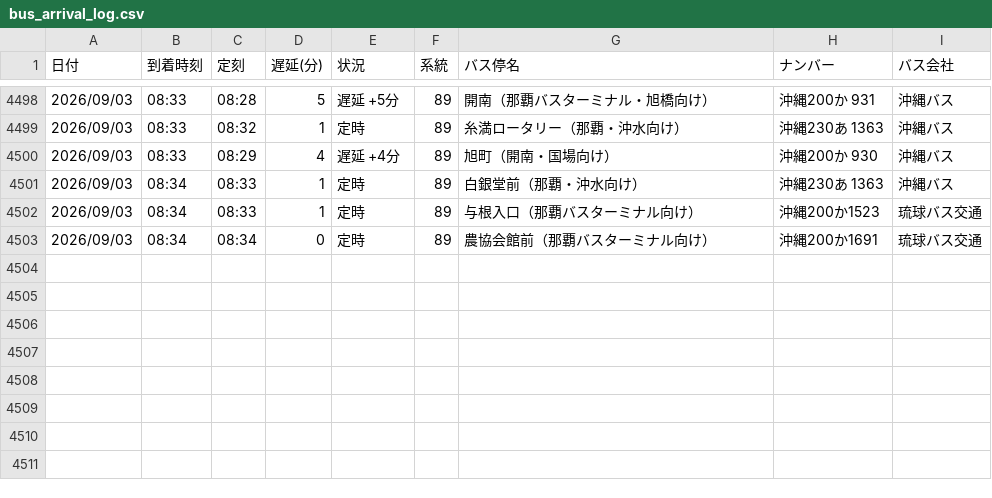
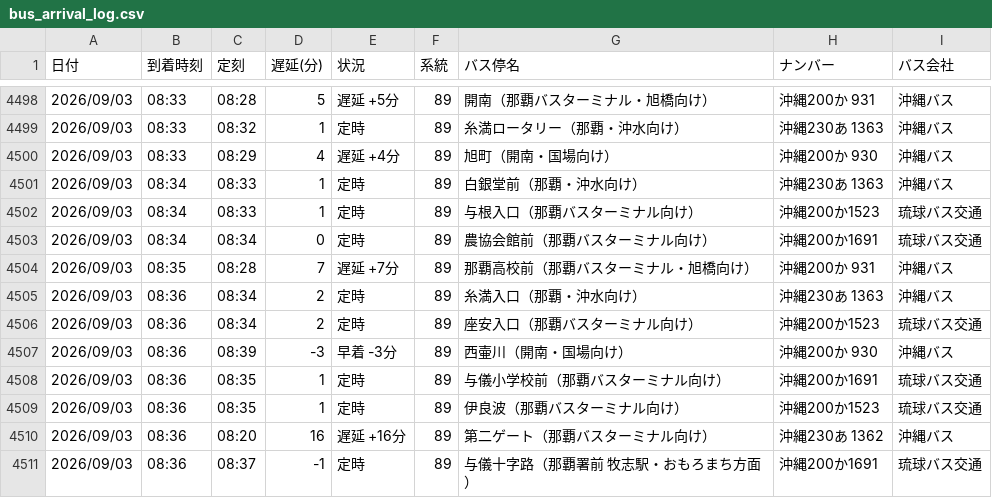
Before and after one commit to uy819/bus-tracker2, a CSV file: data/raw/89_up/bus_arrival_log.csv, drawn as a sheet; only a part is shown, gaps mark what is left out.

```diff
--- a/data/raw/89_up/bus_arrival_log.csv
+++ b/data/raw/89_up/bus_arrival_log.csv
@@ -4503 +4503,9 @@
 2026/09/03,08:34,08:34,0,定時,89,農協会館前（那覇バスターミナル向け）,沖縄200か1691,琉球バス交通
+2026/09/03,08:35,08:28,7,遅延 +7分,89,那覇高校前（那覇バスターミナル・旭橋向け）,沖縄200か 931,沖縄バス
+2026/09/03,08:36,08:34,2,定時,89,糸満入口（那覇・沖水向け）,沖縄230あ 1363 ,沖縄バス
+2026/09/03,08:36,08:34,2,定時,89,座安入口（那覇バスターミナル向け）,沖縄200か1523,琉球バス交通
+2026/09/03,08:36,08:39,-3,早着 -3分,89,西壷川（開南・国場向け）,沖縄200か 930,沖縄バス
+2026/09/03,08:36,08:35,1,定時,89,与儀小学校前（那覇バスターミナル向け）,沖縄200か1691,琉球バス交通
+2026/09/03,08:36,08:35,1,定時,89,伊良波（那覇バスターミナル向け）,沖縄200か1523,琉球バス交通
+2026/09/03,08:36,08:20,16,遅延 +16分,89,第二ゲート（那覇バスターミナル向け）,沖縄230あ 1362,沖縄バス
+2026/09/03,08:36,08:37,-1,定時,89,与儀十字路（那覇署前　牧志駅・おもろまち方面）,沖縄200か1691,琉球バス交通
```
Also changed, not shown: 1 other file.
